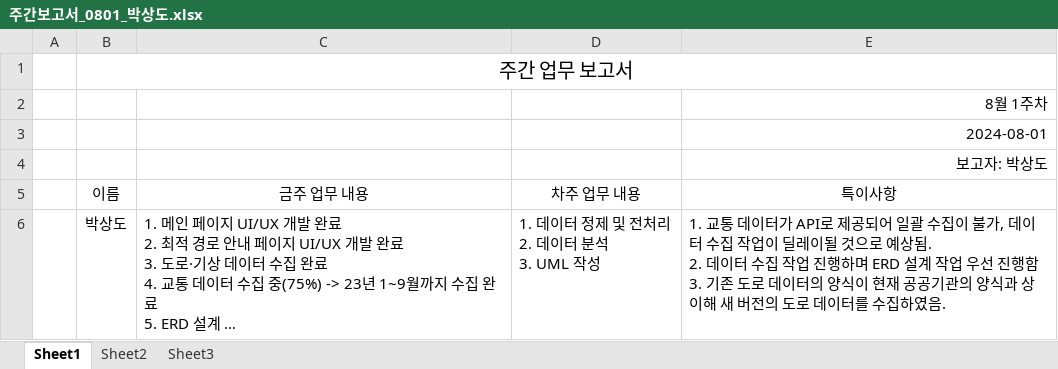
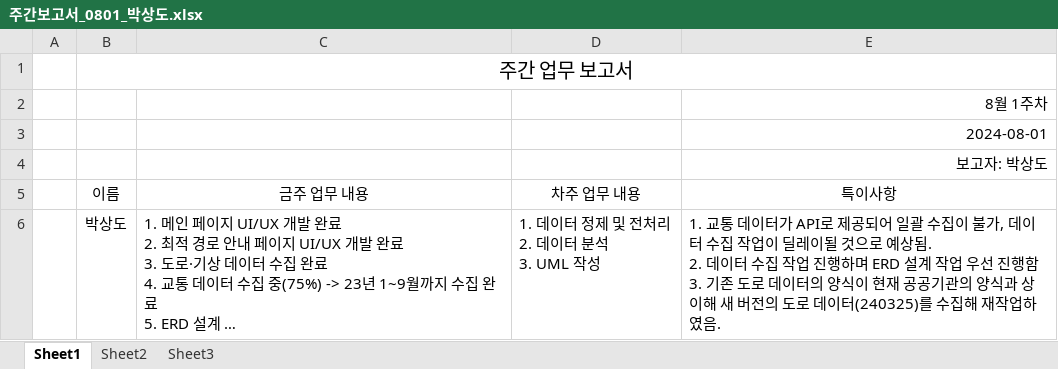
Before and after one commit to SD-PARK/project-log, an Excel workbook: 주간보고서/주간보고서_0801_박상도.xlsx, sheet Sheet1, drawn as a sheet; long unchanged cells end in …; values as stored, in another font and other column widths than the file's, no borders; the diff names each change by its address in the sheet, - before the commit and + after, or states it on an @@ line.

Commit message:
docs: 주간보고서(0801) 수정

```diff
--- a/주간보고서/주간보고서_0801_박상도.xlsx (sheet Sheet1)
+++ b/주간보고서/주간보고서_0801_박상도.xlsx (sheet Sheet1)
-E6 (특이사항): …데이터를 수집하였음.
+E6 (특이사항): …데이터(240325)를 수집해 재작업하였음.
```
